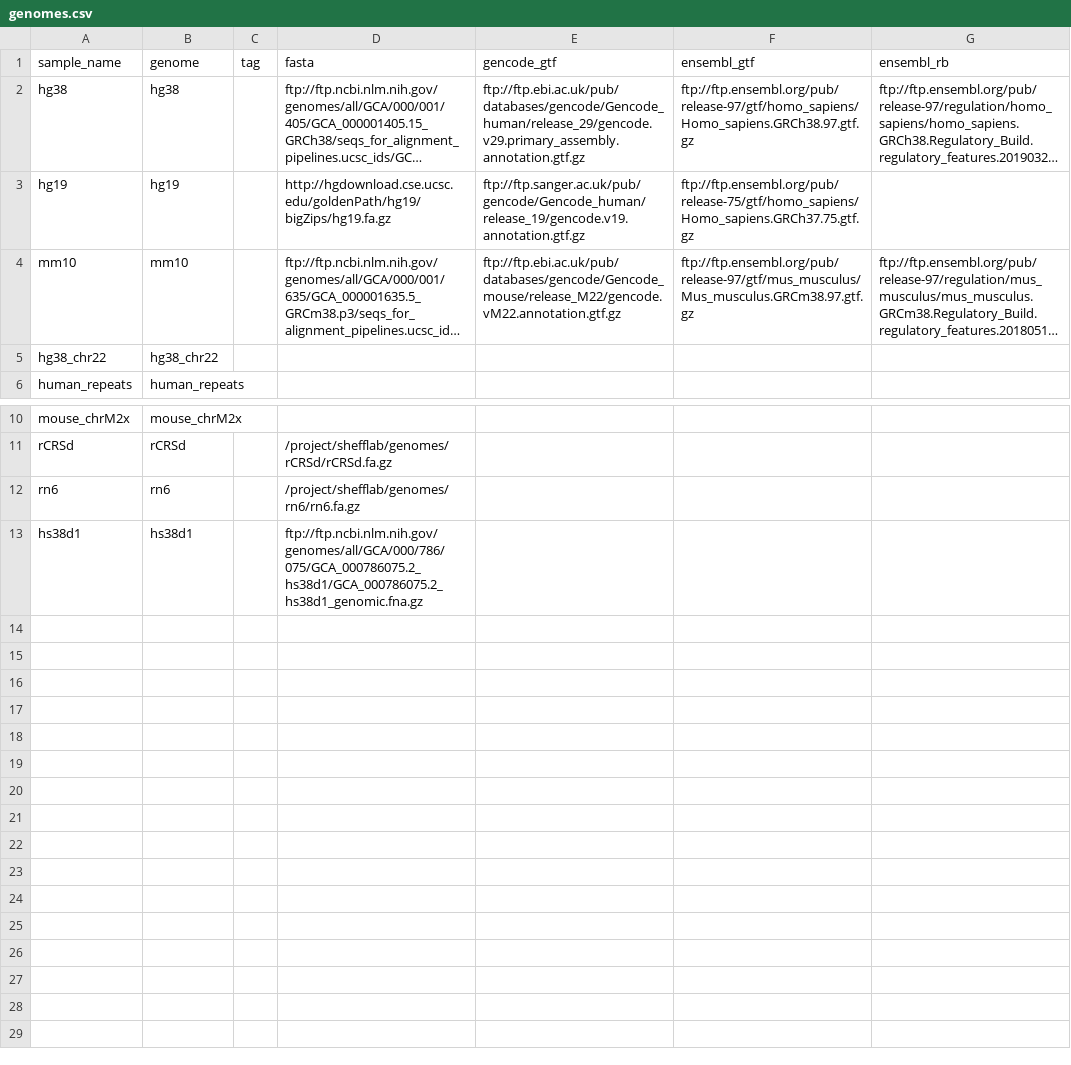
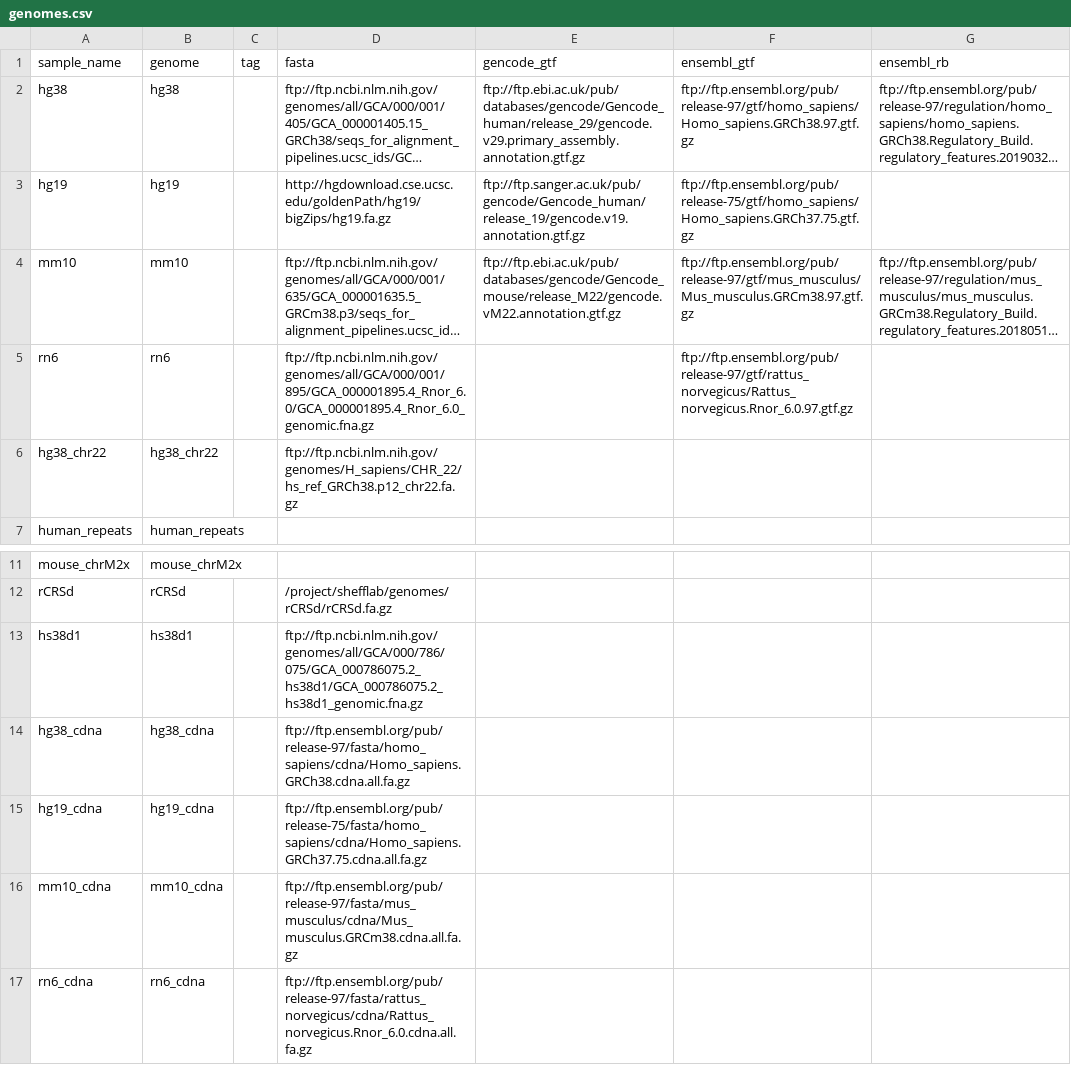
Before and after one commit to databio/databio_genomes, a CSV file: genomes.csv, drawn as a sheet; only a part is shown, gaps mark what is left out; long unchanged cells end in …; removed rows and columns are numbered as before the commit, all else as after; the diff names each change by its address in the sheet, - before the commit and + after, or states it on an @@ line.

```diff
--- a/genomes.csv
+++ b/genomes.csv
+row 5: rn6 | rn6 |  | ftp://ftp.ncbi.nlm.nih.gov/genomes/all/GCA/000/001/895/GCA_000001895.4_Rnor_6.0/GCA_000001895.4_Rnor_6.0_genomic.fna.gz |  | ftp://ftp.ensembl.org/pub/release-97/gtf/rattus_norvegicus/Rattus_norvegicus.Rnor_6.0.97.gtf.gz
-D6 (fasta): (empty)
+D6 (fasta): ftp://ftp.ncbi.nlm.nih.gov/genomes/H_sapiens/CHR_22/hs_ref_GRCh38.p12_chr22.fa.gz
-row 12: rn6 | rn6 |  | /project/shefflab/genomes/rn6/rn6.fa.gz
+row 14: hg38_cdna | hg38_cdna |  | ftp://ftp.ensembl.org/pub/release-97/fasta/homo_sapiens/cdna/Homo_sapiens.GRCh38.cdna.all.fa.gz
+row 15: hg19_cdna | hg19_cdna |  | ftp://ftp.ensembl.org/pub/release-75/fasta/homo_sapiens/cdna/Homo_sapiens.GRCh37.75.cdna.all.fa.gz
+row 16: mm10_cdna | mm10_cdna |  | ftp://ftp.ensembl.org/pub/release-97/fasta/mus_musculus/cdna/Mus_musculus.GRCm38.cdna.all.fa.gz
+row 17: rn6_cdna | rn6_cdna |  | ftp://ftp.ensembl.org/pub/release-97/fasta/rattus_norvegicus/cdna/Rattus_norvegicus.Rnor_6.0.cdna.all.fa.gz
```
Also changed, not shown: assets.csv, 1 other file.
